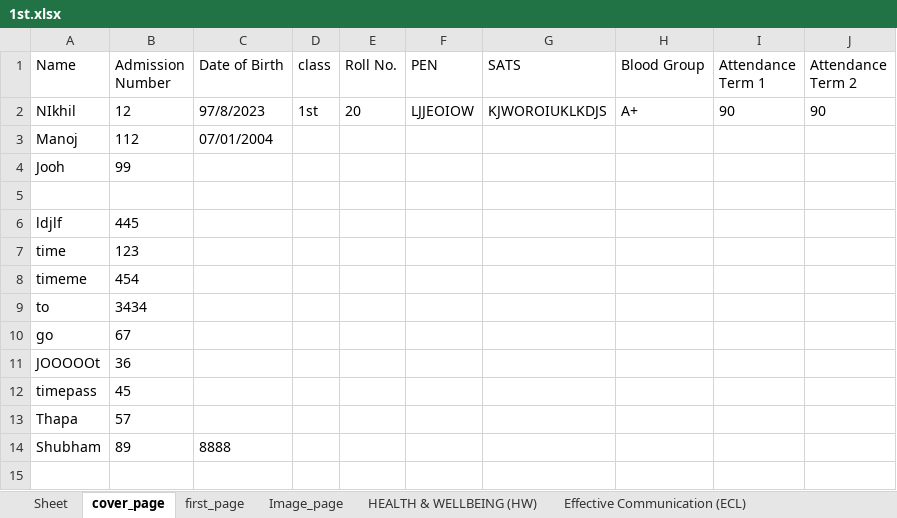
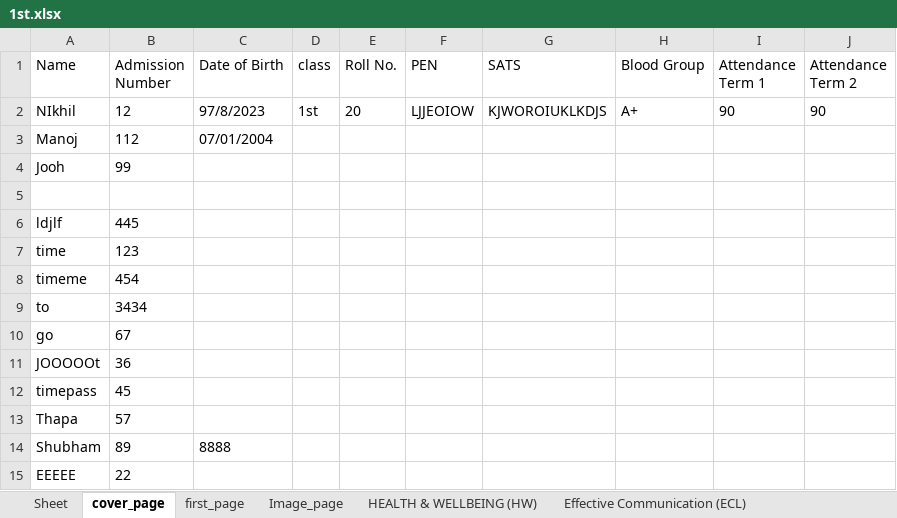
Before and after one commit to 9147/kivyApp, an Excel workbook: resources/1st.xlsx, sheet cover_page, drawn as a sheet; values as stored, in another font and other column widths than the file's, no borders; the diff names each change by its address in the sheet, - before the commit and + after, or states it on an @@ line.

```diff
--- a/resources/1st.xlsx (sheet cover_page)
+++ b/resources/1st.xlsx (sheet cover_page)
+row 15: EEEEE | 22
```
Also changed, not shown: sheet feedback_page, sheet Image_page, 4 other files.
